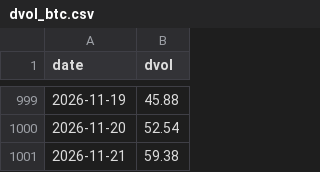
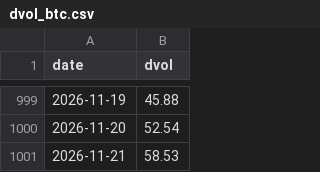
Before and after one commit to SannyLi0322/dvol-relay, a CSV file: data/dvol_btc.csv, drawn as a sheet; only a part is shown, gaps mark what is left out.

Commit message:
dvol 2026-11-21T18:56Z

```diff
--- a/data/dvol_btc.csv
+++ b/data/dvol_btc.csv
@@ -1000,2 +1000,2 @@ date,dvol
 2026-11-20,52.54
-2026-11-21,59.38
+2026-11-21,58.53
```
Also changed, not shown: data/dvol_eth.csv, 1 other file.
